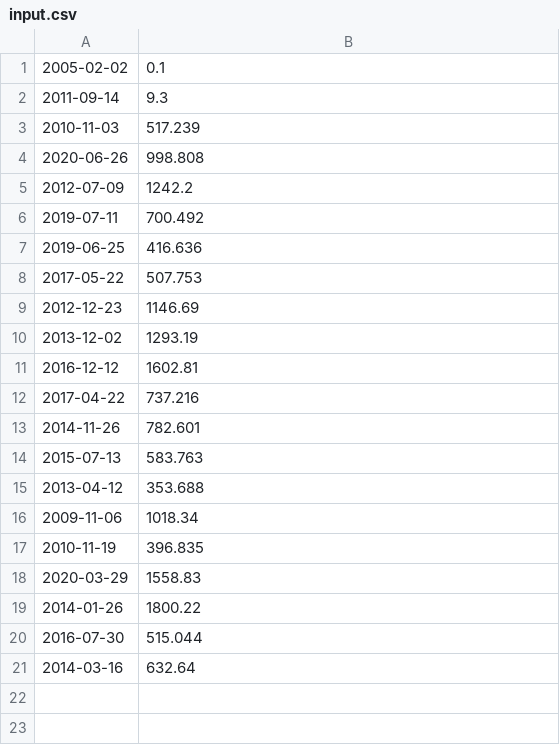
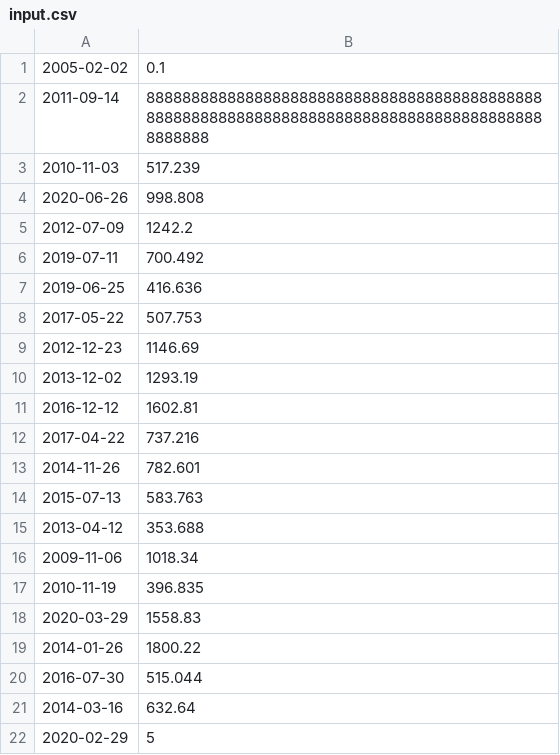
Before and after one commit to matde-je/cpp09, a CSV file: ex00/input.csv, drawn as a sheet.

```diff
--- a/ex00/input.csv
+++ b/ex00/input.csv
@@ -1,3 +1,3 @@
 2005-02-02 | 0.1
-2011-09-14 | 9.3
+2011-09-14 | 88888888888888888888888888888888888888888888888888888888888888888888888888888888888888888888888
 2010-11-03 | 517.239
@@ -21 +21,2 @@
 2014-03-16 | 632.64
+2020-02-29 | 5
```
Also changed, not shown: 3 other files.
